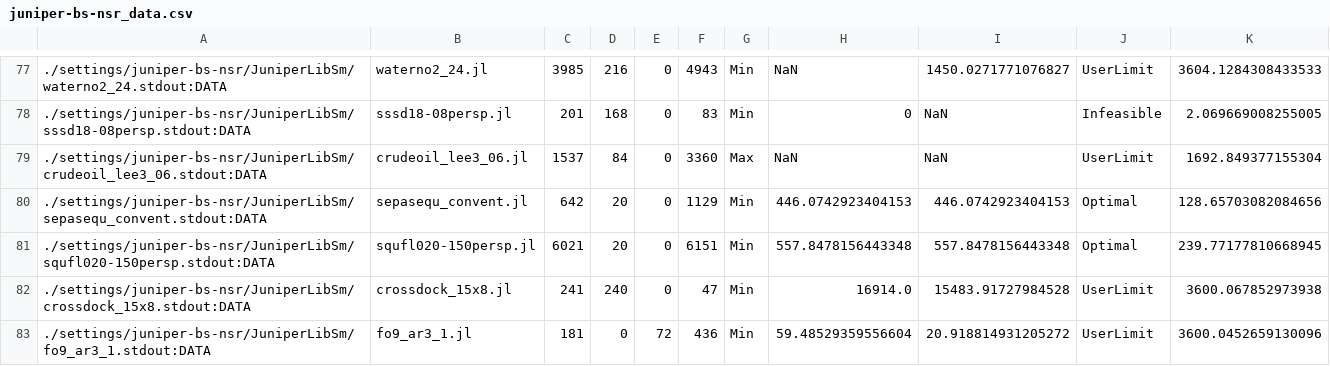
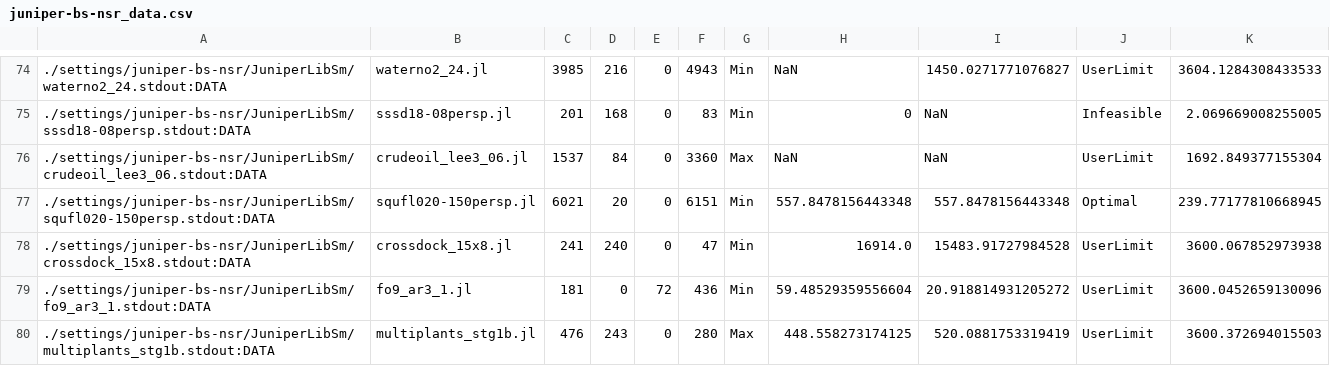
Before and after one commit to Wikunia/BnBVisual, a CSV file: data/juniper-bs-nsr_data.csv, drawn as a sheet; only a part is shown, gaps mark what is left out; the shorter side is filled out with more unchanged rows; the diff covers the shown part only; the diff names each change by its address in the sheet, - before the commit and + after, or states it on an @@ line.

```diff
--- a/data/juniper-bs-nsr_data.csv
+++ b/data/juniper-bs-nsr_data.csv
-row 80: ./settings/juniper-bs-nsr/JuniperLibSm/sepasequ_convent.stdout:DATA | sepasequ_convent.jl | 642 | 20 | 0 | 1129 | Min | 446.0742923404153 | 446.0742923404153 | Optimal | 128.65703082084656
```
Also changed, not shown: 7 removed rows elsewhere in this file, data/juniper-ipopt-cbc_data.csv, data/juniper-ipopt-glpk_data.csv, 30 other files.
